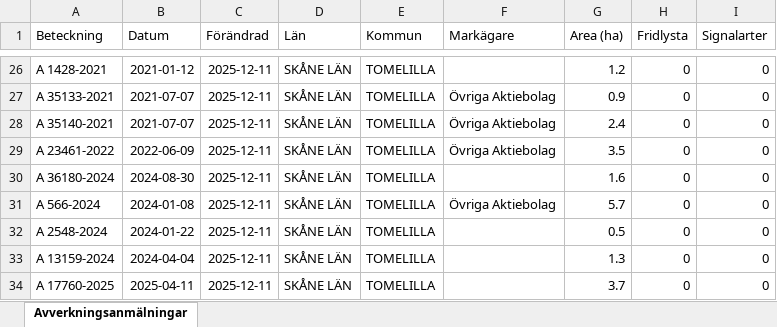
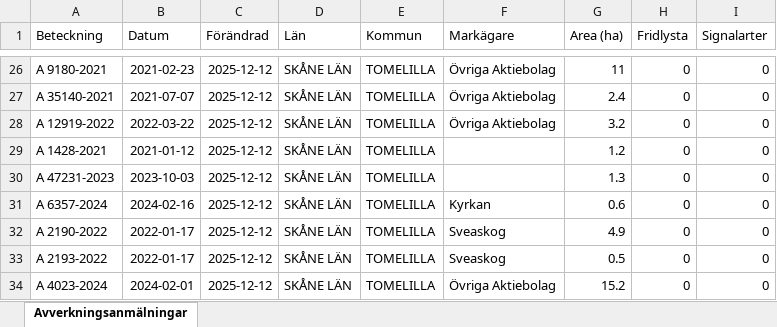
Before and after one commit to klasma/Logging_1270, an Excel workbook: Översikt TOMELILLA.xlsx, sheet Avverkningsanmälningar, drawn as a sheet; only a part is shown, gaps mark what is left out; values as stored, in another font and other column widths than the file's, no borders; the diff covers the shown part only; the diff names each change by its address in the sheet, - before the commit and + after, or states it on an @@ line.

```diff
--- a/Översikt TOMELILLA.xlsx (sheet Avverkningsanmälningar)
+++ b/Översikt TOMELILLA.xlsx (sheet Avverkningsanmälningar)
-A26 (Beteckning): A 1428-2021
+A26 (Beteckning): A 9180-2021
-B26 (Datum): 2021-01-12
+B26 (Datum): 2021-02-23
-C26:C34 (Förändrad): 2025-12-11
+C26:C34 (Förändrad): 2025-12-12
-F26 (Markägare): (empty)
+F26 (Markägare): Övriga Aktiebolag
-G26 (Area (ha)): 1.2
+G26 (Area (ha)): 11
-A27 (Beteckning): A 35133-2021
+A27 (Beteckning): A 35140-2021
-G27 (Area (ha)): 0.9
+G27 (Area (ha)): 2.4
-A28 (Beteckning): A 35140-2021
+A28 (Beteckning): A 12919-2022
-B28 (Datum): 2021-07-07
+B28 (Datum): 2022-03-22
-G28 (Area (ha)): 2.4
+G28 (Area (ha)): 3.2
-A29 (Beteckning): A 23461-2022
+A29 (Beteckning): A 1428-2021
-B29 (Datum): 2022-06-09
+B29 (Datum): 2021-01-12
-F29 (Markägare): Övriga Aktiebolag
+F29 (Markägare): (empty)
-G29 (Area (ha)): 3.5
+G29 (Area (ha)): 1.2
-A30 (Beteckning): A 36180-2024
+A30 (Beteckning): A 47231-2023
-B30 (Datum): 2024-08-30
+B30 (Datum): 2023-10-03
-G30 (Area (ha)): 1.6
+G30 (Area (ha)): 1.3
-A31 (Beteckning): A 566-2024
+A31 (Beteckning): A 6357-2024
-B31 (Datum): 2024-01-08
+B31 (Datum): 2024-02-16
-F31 (Markägare): Övriga Aktiebolag
+F31 (Markägare): Kyrkan
-G31 (Area (ha)): 5.7
+G31 (Area (ha)): 0.6
-A32 (Beteckning): A 2548-2024
+A32 (Beteckning): A 2190-2022
-B32 (Datum): 2024-01-22
+B32 (Datum): 2022-01-17
-F32:F33 (Markägare): (empty)
+F32:F33 (Markägare): Sveaskog
-G32 (Area (ha)): 0.5
+G32 (Area (ha)): 4.9
-A33 (Beteckning): A 13159-2024
+A33 (Beteckning): A 2193-2022
-B33 (Datum): 2024-04-04
+B33 (Datum): 2022-01-17
-G33 (Area (ha)): 1.3
+G33 (Area (ha)): 0.5
-A34 (Beteckning): A 17760-2025
+A34 (Beteckning): A 4023-2024
-B34 (Datum): 2025-04-11
+B34 (Datum): 2024-02-01
-F34 (Markägare): (empty)
+F34 (Markägare): Övriga Aktiebolag
-G34 (Area (ha)): 3.7
+G34 (Area (ha)): 15.2
```
Also changed, not shown: 572 edited cells elsewhere in this sheet, artfynd/A 2018-2024 artfynd.xlsx, artfynd/A 23466-2022 artfynd.xlsx, 56 other files.
